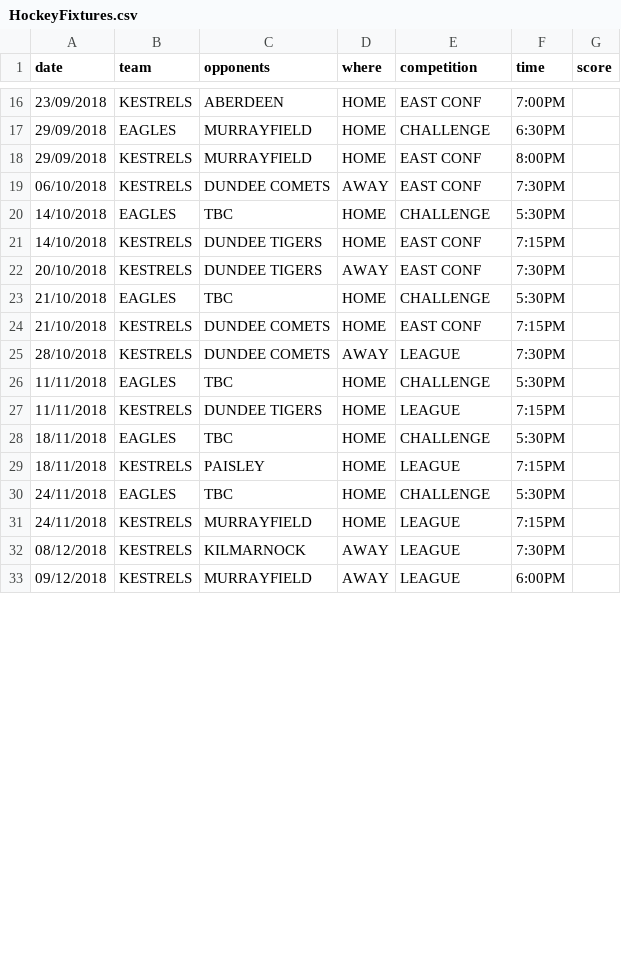
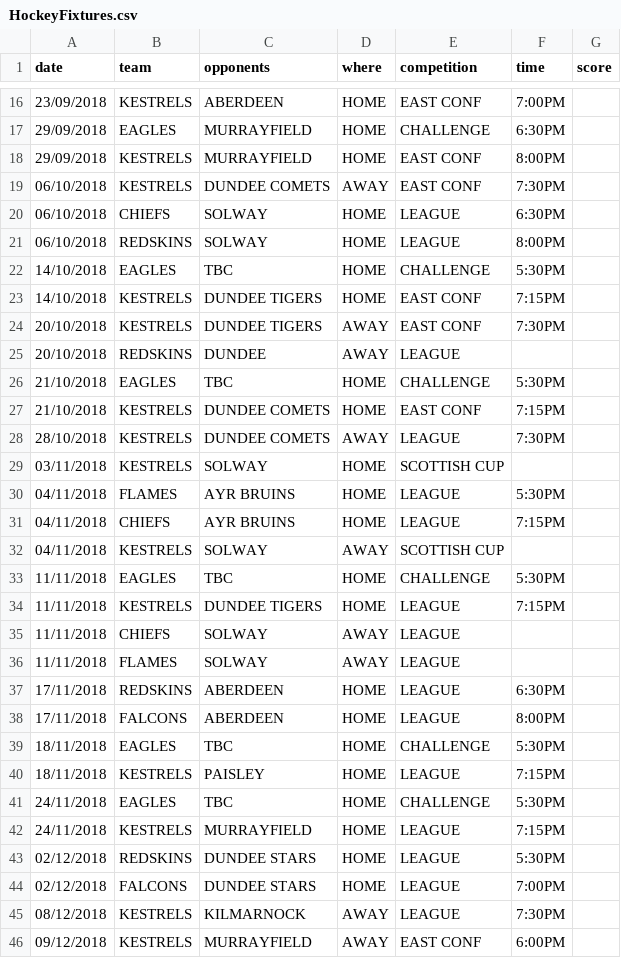
Before and after one commit to neilkeddie/Kirkcaldy-Ice-Hockey-Club, a CSV file: data/HockeyFixtures.csv, drawn as a sheet; only a part is shown, gaps mark what is left out; the diff covers the shown part only.

Commit message:
Fixture updates

```diff
--- a/data/HockeyFixtures.csv
+++ b/data/HockeyFixtures.csv
@@ -19,2 +19,4 @@
 "06/10/2018","KESTRELS","DUNDEE COMETS","AWAY","EAST CONF","7:30PM",""
+"06/10/2018","CHIEFS","SOLWAY","HOME","LEAGUE","6:30PM",""
+"06/10/2018","REDSKINS","SOLWAY","HOME","LEAGUE","8:00PM",""
 "14/10/2018","EAGLES","TBC","HOME","CHALLENGE","5:30PM",""
@@ -22,2 +24,3 @@
 "20/10/2018","KESTRELS","DUNDEE TIGERS","AWAY","EAST CONF","7:30PM",""
+"20/10/2018","REDSKINS","DUNDEE","AWAY","LEAGUE","",""
 "21/10/2018","EAGLES","TBC","HOME","CHALLENGE","5:30PM",""
@@ -25,4 +28,12 @@
 "28/10/2018","KESTRELS","DUNDEE COMETS","AWAY","LEAGUE","7:30PM",""
+"03/11/2018","KESTRELS","SOLWAY","HOME","SCOTTISH CUP","",""
+"04/11/2018","FLAMES","AYR BRUINS","HOME","LEAGUE","5:30PM",""
+"04/11/2018","CHIEFS","AYR BRUINS","HOME","LEAGUE","7:15PM",""
+"04/11/2018","KESTRELS","SOLWAY","AWAY","SCOTTISH CUP","",""
 "11/11/2018","EAGLES","TBC","HOME","CHALLENGE","5:30PM",""
 "11/11/2018","KESTRELS","DUNDEE TIGERS","HOME","LEAGUE","7:15PM",""
+"11/11/2018","CHIEFS","SOLWAY","AWAY","LEAGUE","",""
+"11/11/2018","FLAMES","SOLWAY","AWAY","LEAGUE","",""
+"17/11/2018","REDSKINS","ABERDEEN","HOME","LEAGUE","6:30PM",""
+"17/11/2018","FALCONS","ABERDEEN","HOME","LEAGUE","8:00PM",""
 "18/11/2018","EAGLES","TBC","HOME","CHALLENGE","5:30PM",""
@@ -31,3 +42,5 @@
 "24/11/2018","KESTRELS","MURRAYFIELD","HOME","LEAGUE","7:15PM",""
+"02/12/2018","REDSKINS","DUNDEE STARS","HOME","LEAGUE","5:30PM",""
+"02/12/2018","FALCONS","DUNDEE STARS","HOME","LEAGUE","7:00PM",""
 "08/12/2018","KESTRELS","KILMARNOCK","AWAY","LEAGUE","7:30PM",""
-"09/12/2018","KESTRELS","MURRAYFIELD","AWAY","LEAGUE","6:00PM",""
+"09/12/2018","KESTRELS","MURRAYFIELD","AWAY","EAST CONF","6:00PM",""
```
Also changed, not shown: 13 added rows and 5 edited cells elsewhere in this file, 1 other file.
